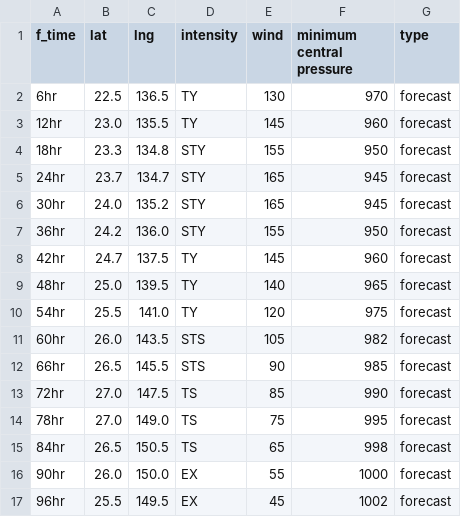
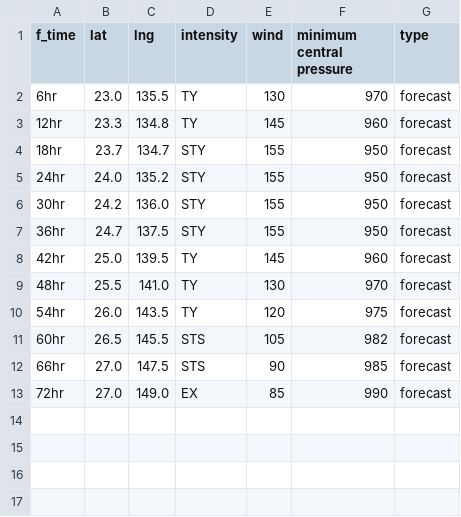
Before and after one commit to zax41006-bot/TC-Track, a CSV file: forecast_track_R.csv, drawn as a sheet.

Commit message:
Update forecast_track_R.csv

```diff
--- a/forecast_track_R.csv
+++ b/forecast_track_R.csv
@@ -1,17 +1,13 @@
 f_time,lat,lng,intensity,wind,minimum central pressure,type
-6hr,22.5,136.5,TY,130,970,forecast
-12hr,23.0,135.5,TY,145,960,forecast
-18hr,23.3,134.8,STY,155,950,forecast
-24hr,23.7,134.7,STY,165,945,forecast
-30hr,24.0,135.2,STY,165,945,forecast
-36hr,24.2,136.0,STY,155,950,forecast
-42hr,24.7,137.5,TY,145,960,forecast
-48hr,25.0,139.5,TY,140,965,forecast
-54hr,25.5,141.0,TY,120,975,forecast
-60hr,26.0,143.5,STS,105,982,forecast
-66hr,26.5,145.5,STS,90,985,forecast
-72hr,27.0,147.5,TS,85,990,forecast
-78hr,27.0,149.0,TS,75,995,forecast
-84hr,26.5,150.5,TS,65,998,forecast
-90hr,26.0,150.0,EX,55,1000,forecast
-96hr,25.5,149.5,EX,45,1002,forecast
+6hr,23.0,135.5,TY,130,970,forecast
+12hr,23.3,134.8,TY,145,960,forecast
+18hr,23.7,134.7,STY,155,950,forecast
+24hr,24.0,135.2,STY,155,950,forecast
+30hr,24.2,136.0,STY,155,950,forecast
+36hr,24.7,137.5,STY,155,950,forecast
+42hr,25.0,139.5,TY,145,960,forecast
+48hr,25.5,141.0,TY,130,970,forecast
+54hr,26.0,143.5,TY,120,975,forecast
+60hr,26.5,145.5,STS,105,982,forecast
+66hr,27.0,147.5,STS,90,985,forecast
+72hr,27.0,149.0,EX,85,990,forecast
```
